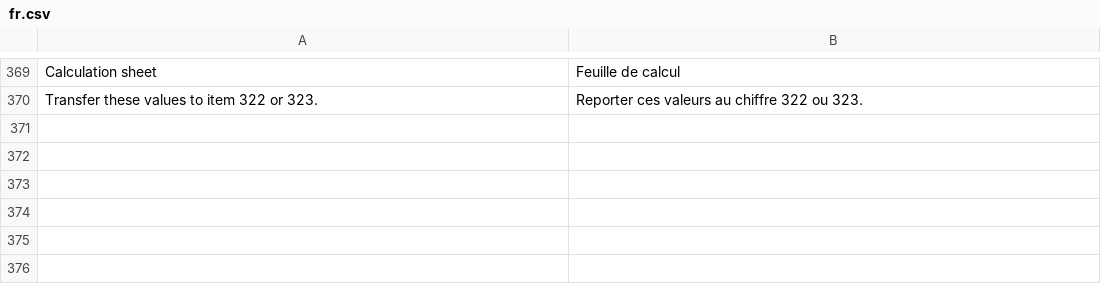
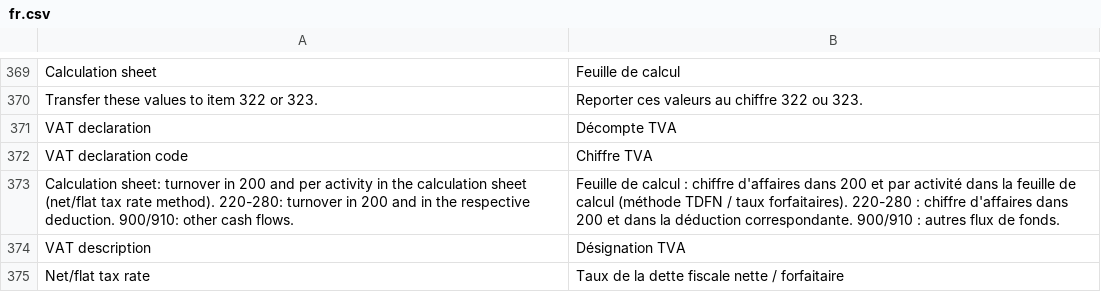
Before and after one commit to libracore/erpnextswiss, a CSV file: erpnextswiss/translations/fr.csv, drawn as a sheet; only a part is shown, gaps mark what is left out.

Commit message:
Item Tax Template: Add VAT declaration fields

```diff
--- a/erpnextswiss/translations/fr.csv
+++ b/erpnextswiss/translations/fr.csv
@@ -370 +370,6 @@ Calculation sheet,Feuille de calcul,
 Transfer these values to item 322 or 323.,Reporter ces valeurs au chiffre 322 ou 323.,
+VAT declaration,Décompte TVA,
+VAT declaration code,Chiffre TVA,
+Calculation sheet: turnover in 200 and per activity in the calculation sheet (net/flat tax rate method). 220-280: turnover in 200 and in the respective deduction. 900/910: other cash flows.,Feuille de calcul : chiffre d'affaires dans 200 et par activité dans la feuille de calcul (méthode TDFN / taux forfaitaires). 220-280 : chiffre d'affaires dans 200 et dans la déduction correspondante. 900/910 : autres flux de fonds.,
+VAT description,Désignation TVA,
+Net/flat tax rate,Taux de la dette fiscale nette / forfaitaire,
```
Also changed, not shown: erpnextswiss/translations/de.csv, 1 other file.
